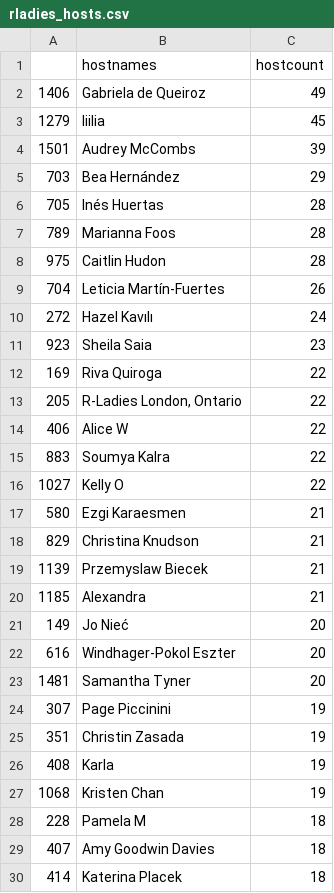
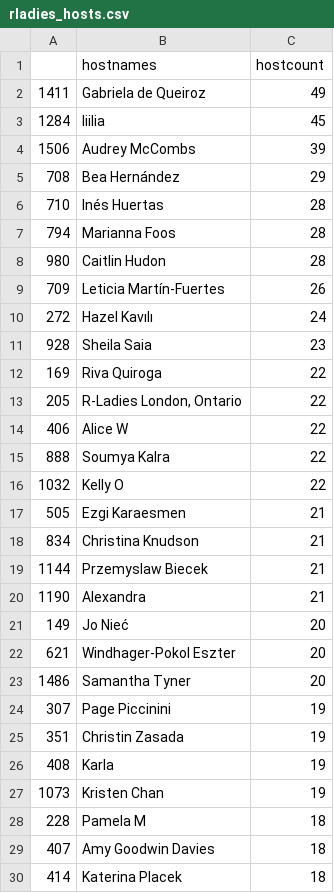
Before and after one commit to benubah/r-community-explorer, a CSV file: docs/data/rladies_hosts.csv, drawn as a sheet; only a part is shown; the diff covers the shown part only.

```diff
--- a/docs/data/rladies_hosts.csv
+++ b/docs/data/rladies_hosts.csv
@@ -1,12 +1,12 @@
 "","hostnames","hostcount"
-"1406","Gabriela de Queiroz",49
-"1279","liilia",45
-"1501","Audrey McCombs",39
-"703","Bea Hernández",29
-"705","Inés Huertas",28
-"789","Marianna Foos",28
-"975","Caitlin Hudon",28
-"704","Leticia Martín-Fuertes",26
+"1411","Gabriela de Queiroz",49
+"1284","liilia",45
+"1506","Audrey McCombs",39
+"708","Bea Hernández",29
+"710","Inés Huertas",28
+"794","Marianna Foos",28
+"980","Caitlin Hudon",28
+"709","Leticia Martín-Fuertes",26
 "272","Hazel Kavılı",24
-"923","Sheila Saia",23
+"928","Sheila Saia",23
 "169","Riva Quiroga",22
@@ -14,11 +14,11 @@
 "406","Alice W",22
-"883","Soumya Kalra",22
-"1027","Kelly O",22
-"580","Ezgi Karaesmen",21
-"829","Christina Knudson",21
-"1139","Przemyslaw Biecek",21
-"1185","Alexandra",21
+"888","Soumya Kalra",22
+"1032","Kelly O",22
+"505","Ezgi Karaesmen",21
+"834","Christina Knudson",21
+"1144","Przemyslaw Biecek",21
+"1190","Alexandra",21
 "149","Jo Nieć",20
-"616","Windhager-Pokol Eszter",20
-"1481","Samantha Tyner",20
+"621","Windhager-Pokol Eszter",20
+"1486","Samantha Tyner",20
 "307","Page Piccinini",19
@@ -26,3 +26,3 @@
 "408","Karla",19
-"1068","Kristen Chan",19
+"1073","Kristen Chan",19
 "228","Pamela M",18
```
Also changed, not shown: 12 added rows, 12 removed rows and 107 edited cells elsewhere in this file, docs/data/rladies.csv, docs/data/rugs.csv, 4 other files.
